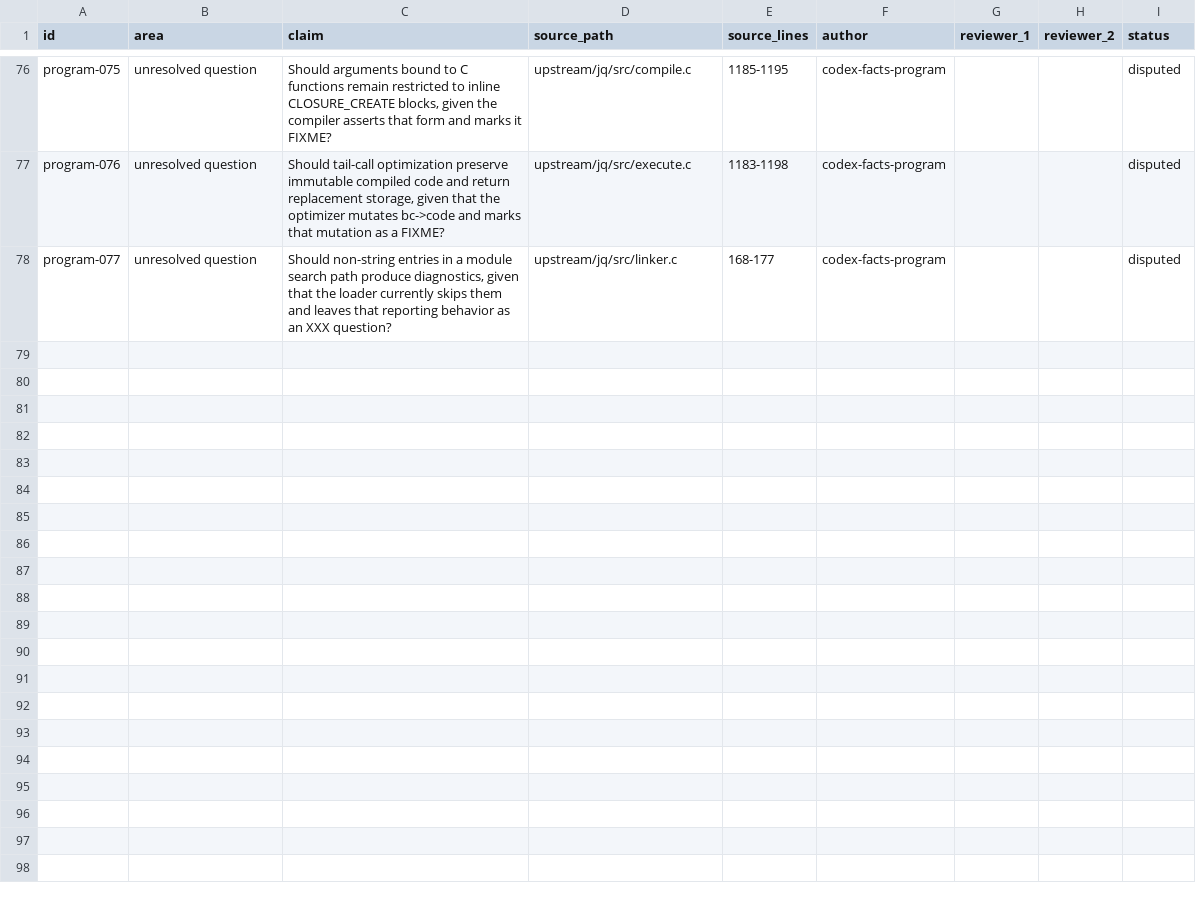
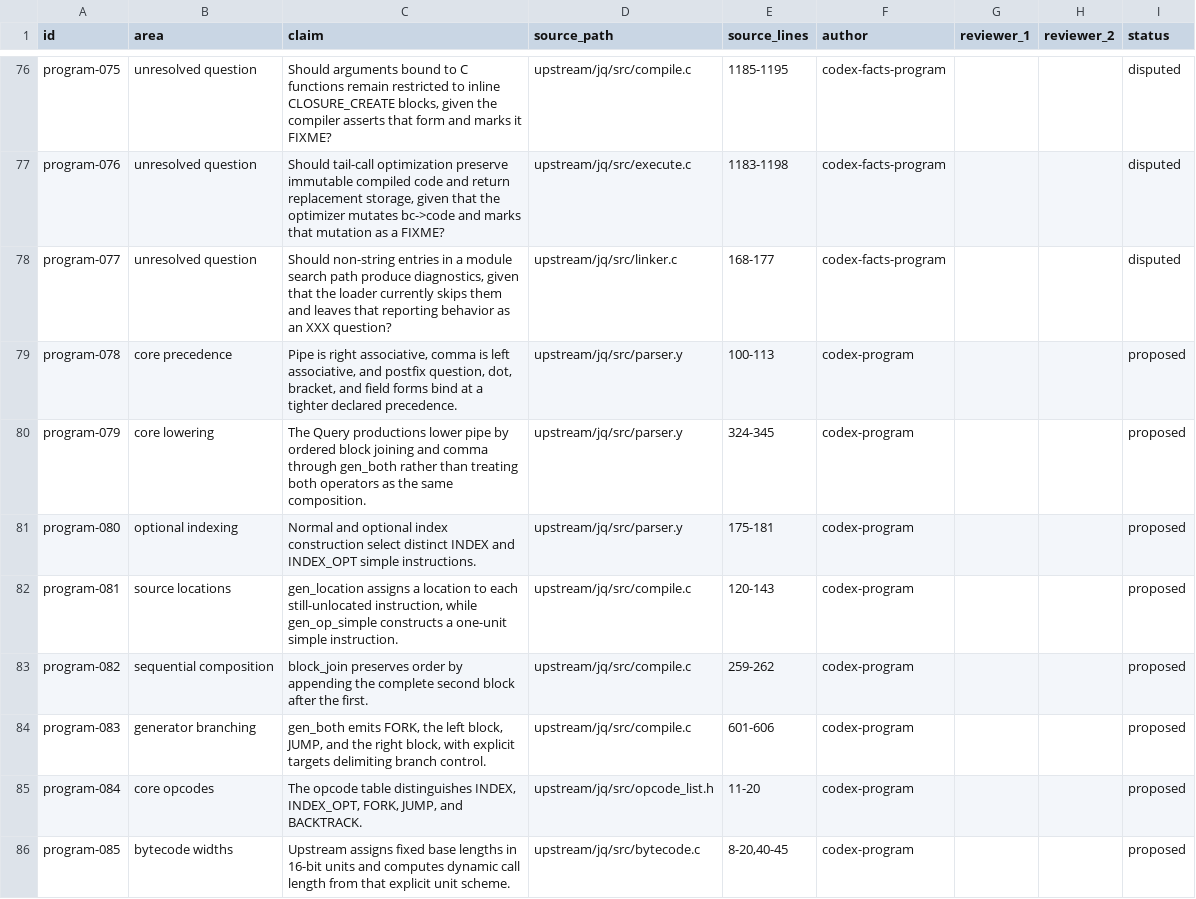
Before and after one commit to yevbar/jq-odin, a TSV file: evidence/claims/program.tsv, drawn as a sheet; only a part is shown, gaps mark what is left out.

Commit message:
program: lower core filters to neutral IR (#37)
* program: lower core filters to neutral IR

* program: seal construction before runtime access

* program: reject cyclic instruction graphs

* program: guard text builder range arithmetic

* program: reject destruction through copied owners

* program: reject unknown filter node kinds

---------

Co-authored-by: yevbar <10301415+yevbar@users.noreply.github.com>

```diff
--- a/evidence/claims/program.tsv
+++ b/evidence/claims/program.tsv
@@ -78 +78,9 @@ program-076	unresolved question	Should tail-call optimization preserve immutable
 program-077	unresolved question	Should non-string entries in a module search path produce diagnostics, given that the loader currently skips them and leaves that reporting behavior as an XXX question?	upstream/jq/src/linker.c	168-177	codex-facts-program			disputed
+program-078	core precedence	Pipe is right associative, comma is left associative, and postfix question, dot, bracket, and field forms bind at a tighter declared precedence.	upstream/jq/src/parser.y	100-113	codex-program			proposed
+program-079	core lowering	The Query productions lower pipe by ordered block joining and comma through gen_both rather than treating both operators as the same composition.	upstream/jq/src/parser.y	324-345	codex-program			proposed
+program-080	optional indexing	Normal and optional index construction select distinct INDEX and INDEX_OPT simple instructions.	upstream/jq/src/parser.y	175-181	codex-program			proposed
+program-081	source locations	gen_location assigns a location to each still-unlocated instruction, while gen_op_simple constructs a one-unit simple instruction.	upstream/jq/src/compile.c	120-143	codex-program			proposed
+program-082	sequential composition	block_join preserves order by appending the complete second block after the first.	upstream/jq/src/compile.c	259-262	codex-program			proposed
+program-083	generator branching	gen_both emits FORK, the left block, JUMP, and the right block, with explicit targets delimiting branch control.	upstream/jq/src/compile.c	601-606	codex-program			proposed
+program-084	core opcodes	The opcode table distinguishes INDEX, INDEX_OPT, FORK, JUMP, and BACKTRACK.	upstream/jq/src/opcode_list.h	11-20	codex-program			proposed
+program-085	bytecode widths	Upstream assigns fixed base lengths in 16-bit units and computes dynamic call length from that explicit unit scheme.	upstream/jq/src/bytecode.c	8-20,40-45	codex-program			proposed
```
Also changed, not shown: evidence/ownership/program.tsv, 5 other files.
